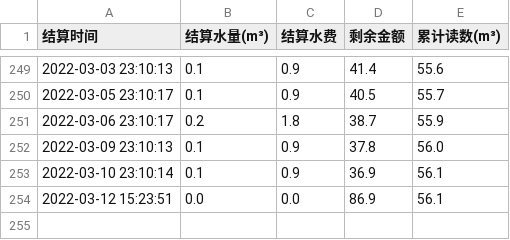
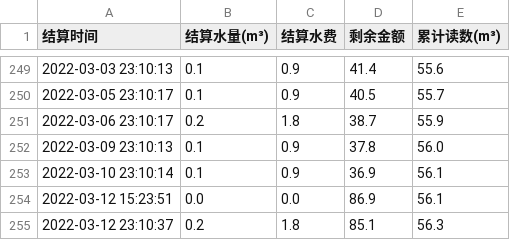
Before and after one commit to Roywaller/XLFElectricity-Inquiry, a CSV file: water.csv, drawn as a sheet; only a part is shown, gaps mark what is left out.

Commit message:
update

```diff
--- a/water.csv
+++ b/water.csv
@@ -254 +254,2 @@
 2022-03-12 15:23:51,0.0,0.0,86.9,56.1
+2022-03-12 23:10:37,0.2,1.8,85.1,56.3
```
